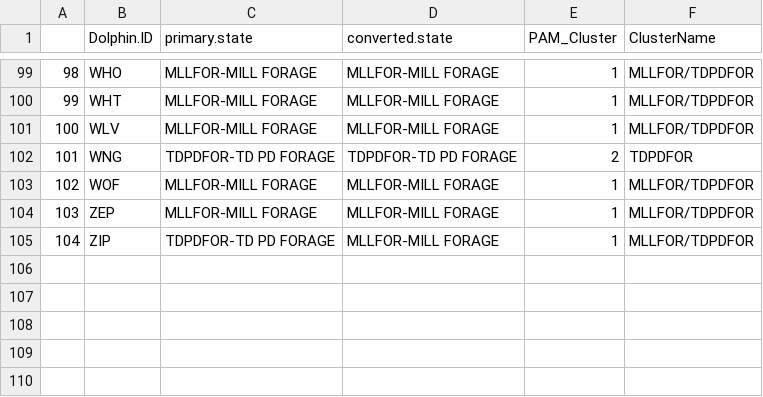
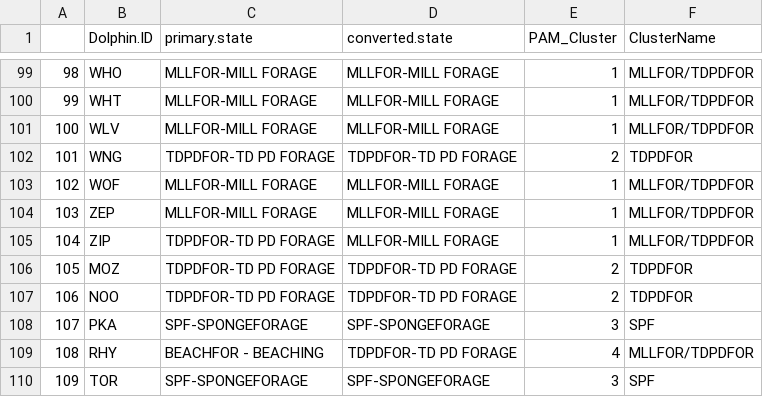
Before and after one commit to elizabethbock/ReproSuccessDraft, a CSV file: RawData/foraging_categories.csv, drawn as a sheet; only a part is shown, gaps mark what is left out; the diff names each change by its address in the sheet, - before the commit and + after, or states it on an @@ line.

Commit message:
added foraging categories for 5 new females

```diff
--- a/RawData/foraging_categories.csv
+++ b/RawData/foraging_categories.csv
+row 106: 105 | MOZ | TDPDFOR-TD PD FORAGE | TDPDFOR-TD PD FORAGE | 2 | TDPDFOR
+row 107: 106 | NOO | TDPDFOR-TD PD FORAGE | TDPDFOR-TD PD FORAGE | 2 | TDPDFOR
+row 108: 107 | PKA | SPF-SPONGEFORAGE | SPF-SPONGEFORAGE | 3 | SPF
+row 109: 108 | RHY | BEACHFOR - BEACHING | TDPDFOR-TD PD FORAGE | 4 | MLLFOR/TDPDFOR
+row 110: 109 | TOR | SPF-SPONGEFORAGE | SPF-SPONGEFORAGE | 3 | SPF
```
